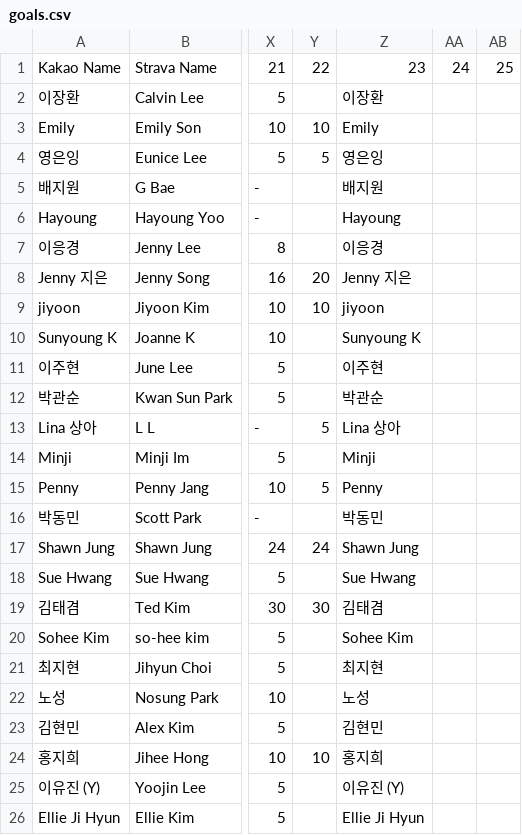
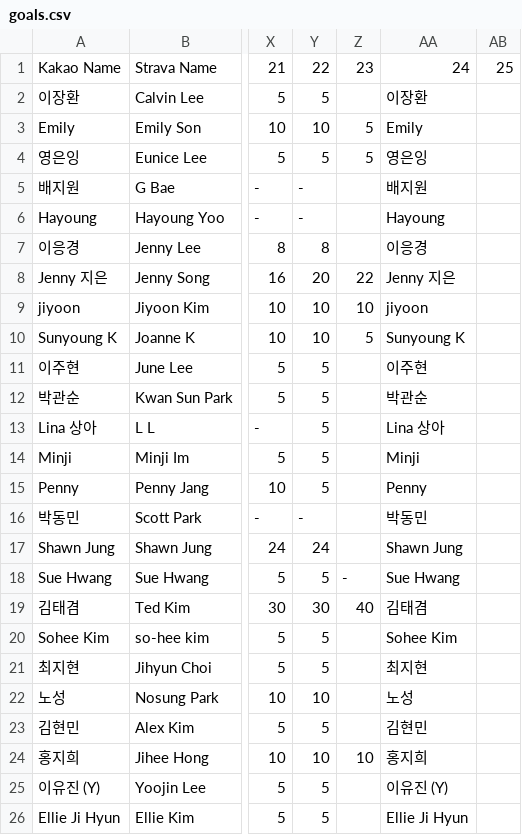
Before and after one commit to jennysong/RunningChallenge, a CSV file: goals.csv, drawn as a sheet; only a part is shown, gaps mark what is left out; removed rows and columns are numbered as before the commit, all else as after; the diff names each change by its address in the sheet, - before the commit and + after, or states it on an @@ line.

Commit message:
Add week22 Strava data & update goals.csv
Add strava/week22.json containing week 22 leaderboard/activity data, and register 'week22.json' in app.js AVAILABLE_WEEKS. Update goals.csv to include/adjust goal entries for week 22 for all athletes so the new weekly data is reflected in goal tracking.

```diff
--- a/goals.csv
+++ b/goals.csv
+column Z, rows 1-24: 23 |  | 5 | 5 |  |  |  | 22 | 10 | 5 |  |  |  |  |  |  |  | - | 40 |  |  |  |  | 10
-column AA, row 1: 24
-AA1: 23
+AA1: 24
-Y2: (empty)
+Y2: 5
-Y5:Y6: (empty)
+Y5:Y6: -
-Y7: (empty)
+Y7: 8
-Y10: (empty)
+Y10: 10
-Y11:Y12: (empty)
+Y11:Y12: 5
-Y14: (empty)
+Y14: 5
-Y16: (empty)
+Y16: -
-Y18: (empty)
+Y18: 5
-Y20:Y21: (empty)
+Y20:Y21: 5
-Y22: (empty)
+Y22: 10
-Y23: (empty)
+Y23: 5
-Y25:Y26: (empty)
+Y25:Y26: 5
```
Also changed, not shown: 2 other files.
